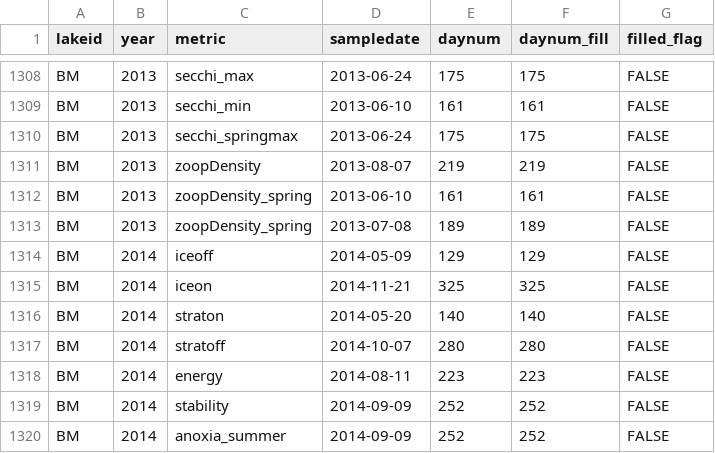
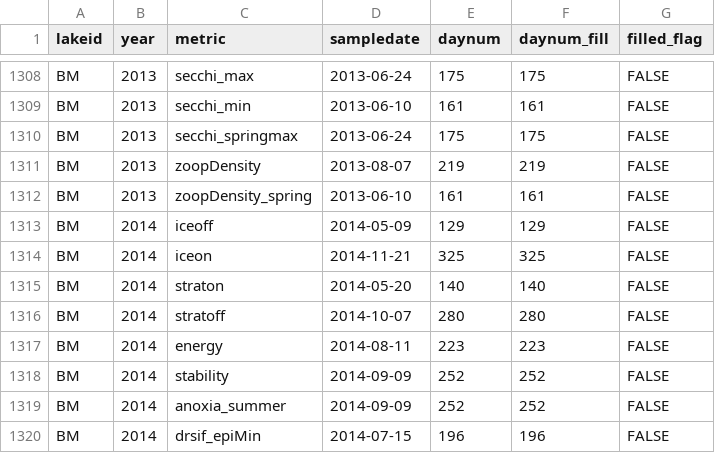
Before and after one commit to pchanson/ntl_phenology, a CSV file: Data/analysis_ready/final_combined_dates_filled_v2.csv, drawn as a sheet; only a part is shown, gaps mark what is left out; the shorter side is filled out with more unchanged rows.

Commit message:
fixed zoop duplicate

```diff
--- a/Data/analysis_ready/final_combined_dates_filled_v2.csv
+++ b/Data/analysis_ready/final_combined_dates_filled_v2.csv
@@ -1312,3 +1312,2 @@ BM,2013,zoopDensity,2013-08-07,219,219,FALSE
 BM,2013,zoopDensity_spring,2013-06-10,161,161,FALSE
-BM,2013,zoopDensity_spring,2013-07-08,189,189,FALSE
 BM,2014,iceoff,2014-05-09,129,129,FALSE
```
Also changed, not shown: 10 other files.
